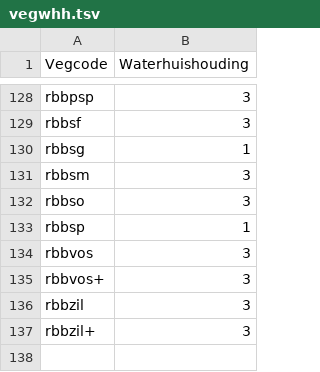
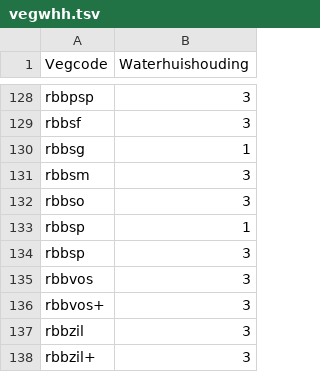
Before and after one commit to inbo/n2khab, a TSV file: misc/generate_textdata/rawraw_data/vegwhh.tsv, drawn as a sheet; only a part is shown, gaps mark what is left out; the diff names each change by its address in the sheet, - before the commit and + after, or states it on an @@ line.

Commit message:
vegwhh.tsv: updated rbbsp hydr_class

```diff
--- a/misc/generate_textdata/rawraw_data/vegwhh.tsv
+++ b/misc/generate_textdata/rawraw_data/vegwhh.tsv
+row 134: rbbsp | 3
```
Also changed, not shown: 1 other file.
